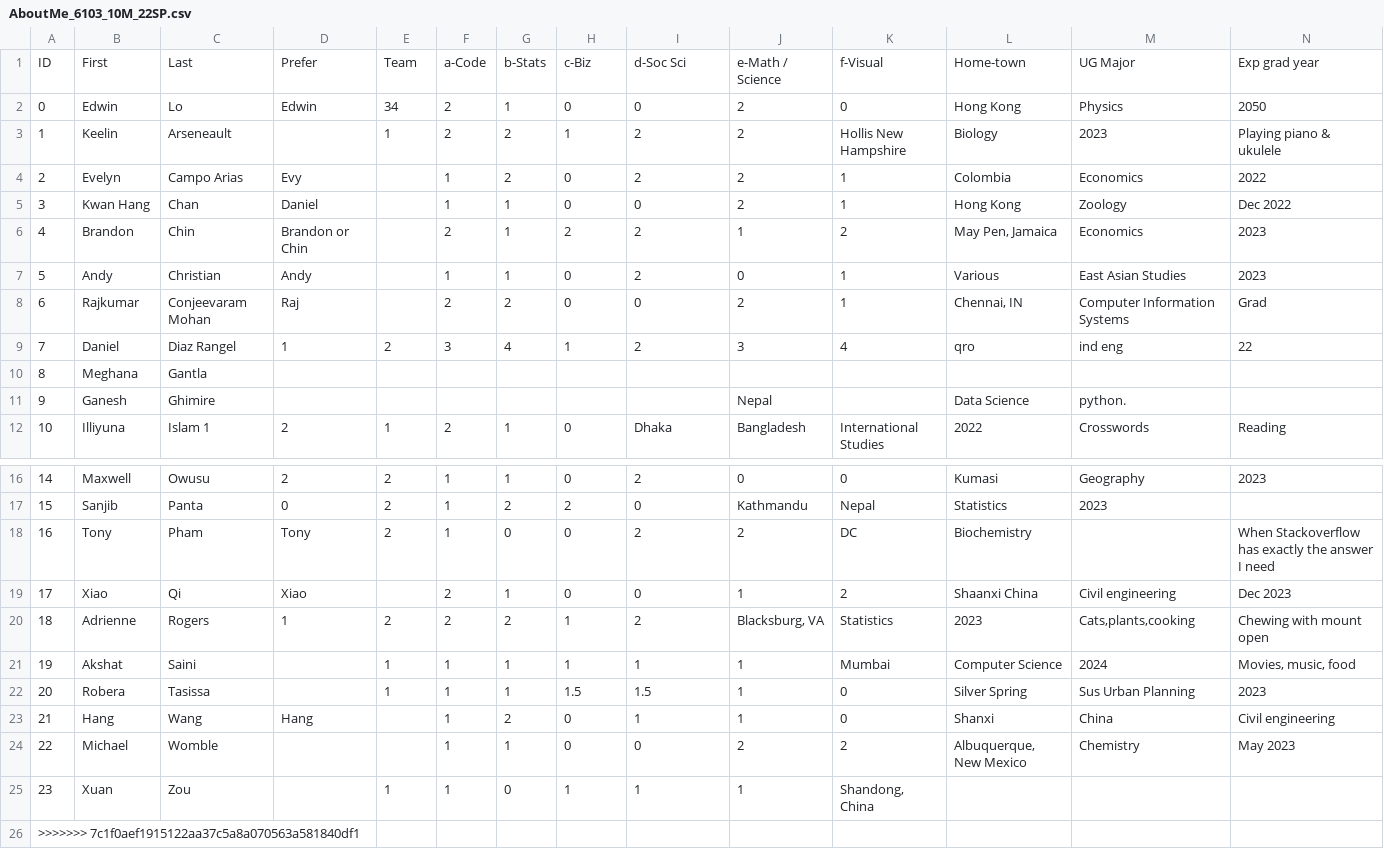
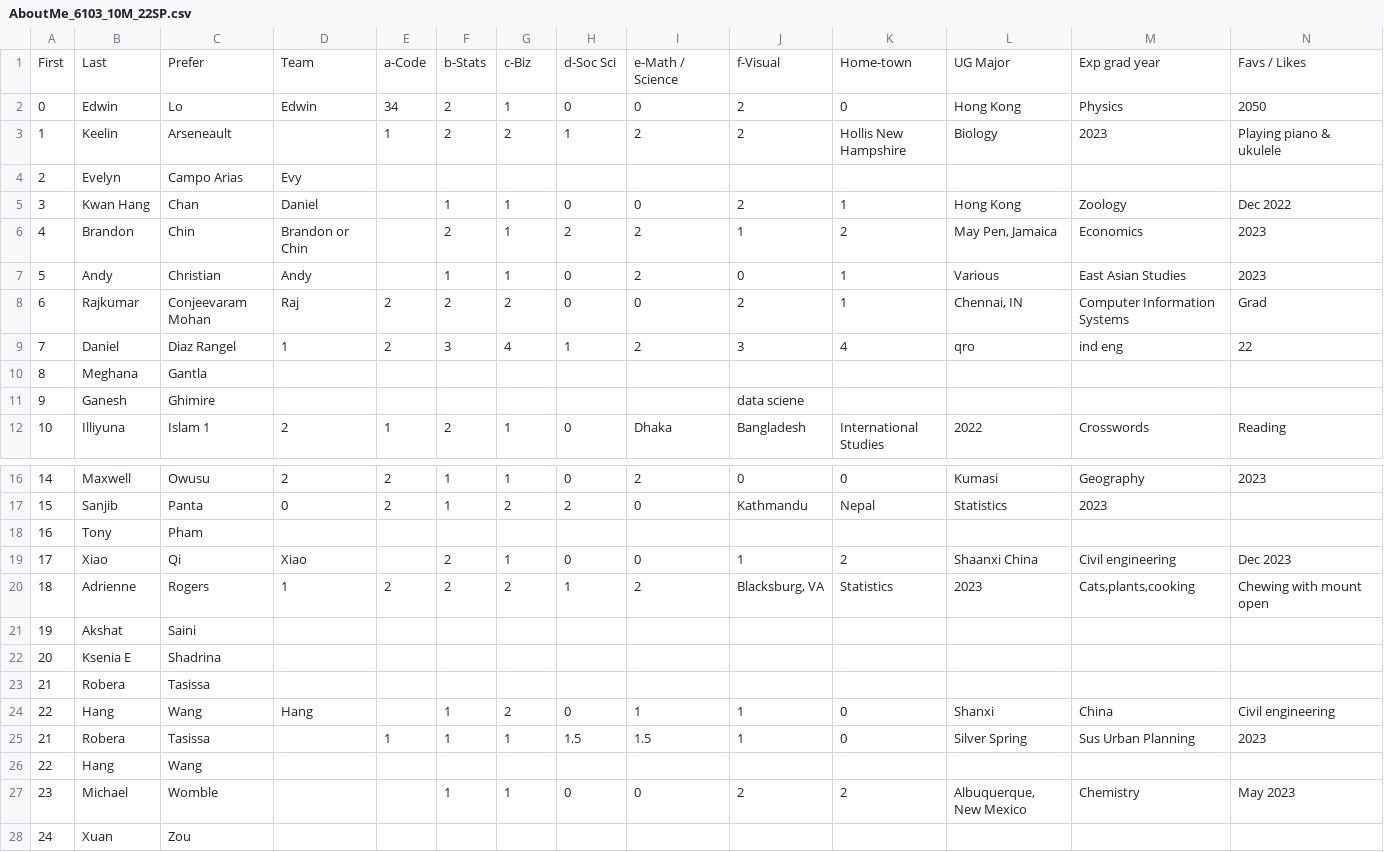
Before and after one commit to rajkumarcm/Data-Mining, a CSV file: mod1/Week01_Intro/AboutMe_6103_10M_22SP.csv, drawn as a sheet; only a part is shown, gaps mark what is left out; removed rows and columns are numbered as before the commit, all else as after; rows hold the shown columns only; the diff names each change by its address in the sheet, - before the commit and + after, or states it on an @@ line.

```diff
--- a/mod1/Week01_Intro/AboutMe_6103_10M_22SP.csv
+++ b/mod1/Week01_Intro/AboutMe_6103_10M_22SP.csv
-row 1: ID | First | Last | Prefer | Team | a-Code | b-Stats | c-Biz | d-Soc Sci | e-Math / Science | f-Visual | Home-town | UG Major | Exp grad year
+row 1: First | Last | Prefer | Team | a-Code | b-Stats | c-Biz | d-Soc Sci | e-Math / Science | f-Visual | Home-town | UG Major | Exp grad year | Favs / Likes
-row 4: 2 | Evelyn | Campo Arias | Evy |  | 1 | 2 | 0 | 2 | 2 | 1 | Colombia | Economics | 2022
+row 4: 2 | Evelyn | Campo Arias | Evy
-E8: (empty)
+E8: 2
-J11: Nepal
+J11: data sciene
-L11: Data Science
+L11: (empty)
-M11: python.
+M11: (empty)
-row 18: 16 | Tony | Pham | Tony | 2 | 1 | 0 | 0 | 2 | 2 | DC | Biochemistry |  | When Stackoverflow has exactly the answer I need
+row 18: 16 | Tony | Pham
-row 21: 19 | Akshat | Saini |  | 1 | 1 | 1 | 1 | 1 | 1 | Mumbai | Computer Science | 2024 | Movies, music, food
+row 21: 19 | Akshat | Saini
+row 22: 20 | Ksenia E | Shadrina
+row 23: 21 | Robera | Tasissa
@@ row 23 moved to row 24: 22 @@
@@ column A renumbered from row 25 down @@
+row 26: 22 | Hang | Wang
-row 25: 23 | Xuan | Zou |  | 1 | 1 | 0 | 1 | 1 | 1 | Shandong, China
-B28: (empty)
+B28: Xuan
-C28: (empty)
+C28: Zou
```
Also changed, not shown: 3 other files.
